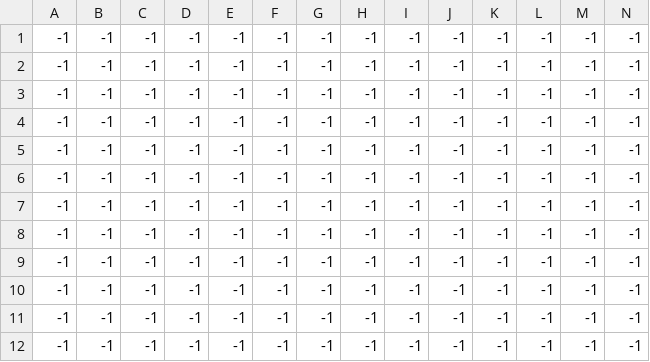
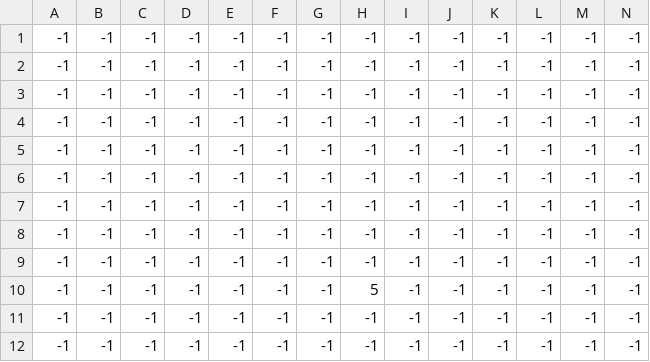
Before and after one commit to B4char/game, a CSV file: levels/1/level_1_enemy.csv, drawn as a sheet; only a part is shown; removed rows and columns are numbered as before the commit, all else as after; rows hold the shown columns only; the diff names each change by its address in the sheet, - before the commit and + after, or states it on an @@ line.

Commit message:
corrected animations and timers + enemy hp and dmg

```diff
--- a/levels/1/level_1_enemy.csv
+++ b/levels/1/level_1_enemy.csv
-row 8: -1 | -1 | -1 | -1 | -1 | -1 | -1 | -1 | -1 | -1 | -1 | -1 | -1 | -1
+row 10: -1 | -1 | -1 | -1 | -1 | -1 | -1 | 5 | -1 | -1 | -1 | -1 | -1 | -1
```
Also changed, not shown: 3 other files.
